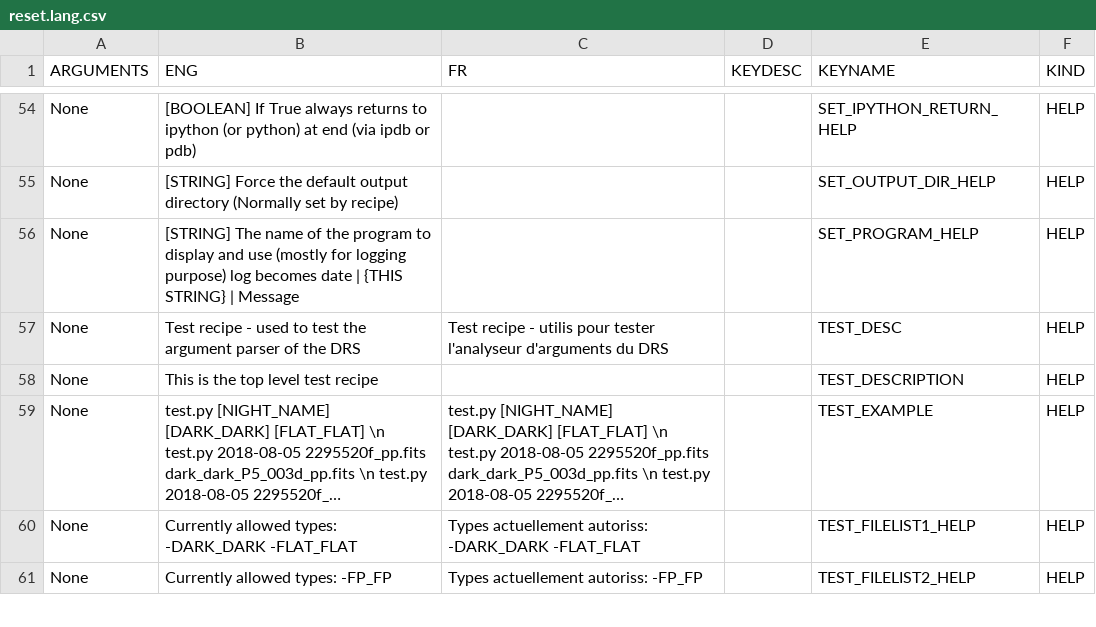
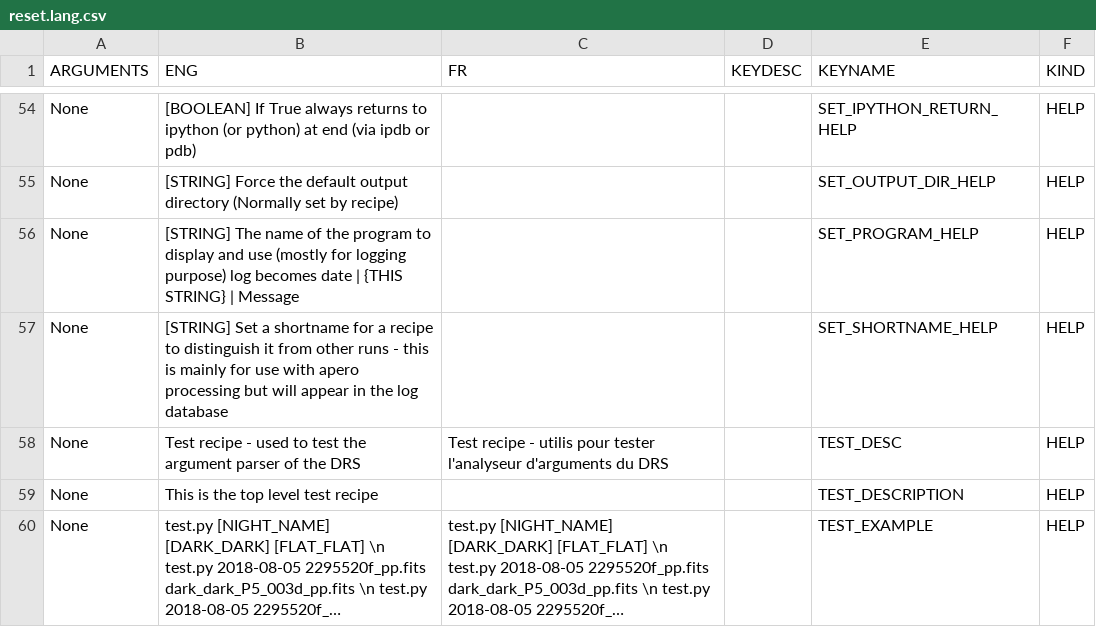
Before and after one commit to njcuk9999/apero-drs, a CSV file: apero/lang/databases/reset.lang.csv, drawn as a sheet; only a part is shown, gaps mark what is left out; the shorter side is filled out with more unchanged rows; long unchanged cells end in ….

Commit message:
update language database

```diff
--- a/apero/lang/databases/reset.lang.csv
+++ b/apero/lang/databases/reset.lang.csv
@@ -56,2 +56,3 @@
 "None","[STRING] The name of the program to display and use (mostly for logging purpose) log becomes date | {THIS STRING} | Message","","","SET_PROGRAM_HELP","HELP"
+"None","[STRING] Set a shortname for a recipe to distinguish it from other runs - this is mainly for use with apero processing but will appear in the log database","","","SET_SHORTNAME_HELP","HELP"
 "None","Test recipe - used to test the argument parser of the DRS","Test recipe - utilis pour tester l'analyseur d'arguments du DRS ","","TEST_DESC","HELP"
```
Also changed, not shown: 2 other files.
